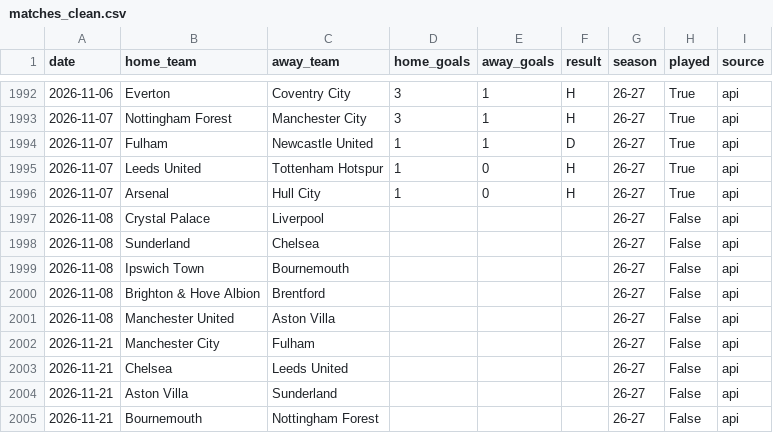
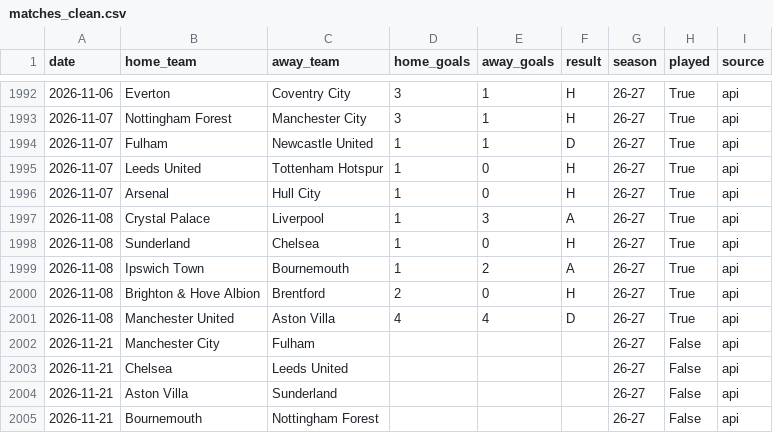
Before and after one commit to simobote0355/premier-league-predictor, a CSV file: data/processed/matches_clean.csv, drawn as a sheet; only a part is shown, gaps mark what is left out.

```diff
--- a/data/processed/matches_clean.csv
+++ b/data/processed/matches_clean.csv
@@ -1996,7 +1996,7 @@ date,home_team,away_team,home_goals,away_goals,result,season,played,source
 2026-11-07,Arsenal,Hull City,1,0,H,26-27,True,api
-2026-11-08,Crystal Palace,Liverpool,,,,26-27,False,api
-2026-11-08,Sunderland,Chelsea,,,,26-27,False,api
-2026-11-08,Ipswich Town,Bournemouth,,,,26-27,False,api
-2026-11-08,Brighton & Hove Albion,Brentford,,,,26-27,False,api
-2026-11-08,Manchester United,Aston Villa,,,,26-27,False,api
+2026-11-08,Crystal Palace,Liverpool,1,3,A,26-27,True,api
+2026-11-08,Sunderland,Chelsea,1,0,H,26-27,True,api
+2026-11-08,Ipswich Town,Bournemouth,1,2,A,26-27,True,api
+2026-11-08,Brighton & Hove Albion,Brentford,2,0,H,26-27,True,api
+2026-11-08,Manchester United,Aston Villa,4,4,D,26-27,True,api
 2026-11-21,Manchester City,Fulham,,,,26-27,False,api
```
Also changed, not shown: data/powerbi/features.csv, data/powerbi/matches.csv, 6 other files.
